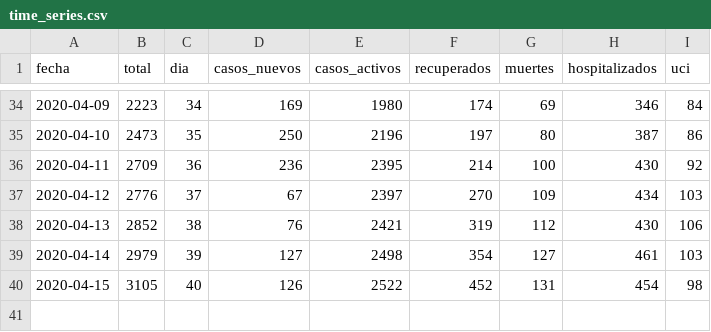
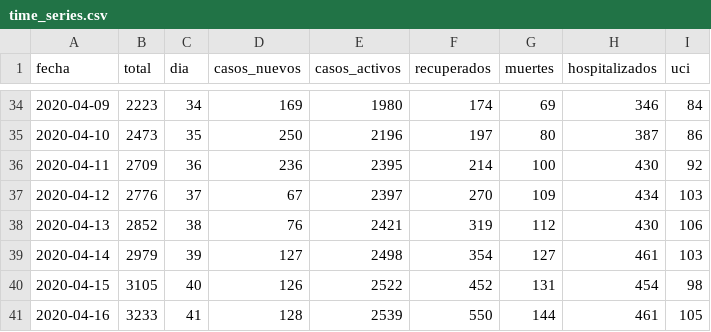
Before and after one commit to dfuribez/COVID-19-Colombia, a CSV file: time_series.csv, drawn as a sheet; only a part is shown, gaps mark what is left out; the diff names each change by its address in the sheet, - before the commit and + after, or states it on an @@ line.

Commit message:
Actualizado 16/04/2020 20:23 - 3233 casos

```diff
--- a/time_series.csv
+++ b/time_series.csv
+row 41: 2020-04-16 | 3233 | 41 | 128 | 2539 | 550 | 144 | 461 | 105
```
Also changed, not shown: 1 other file.
